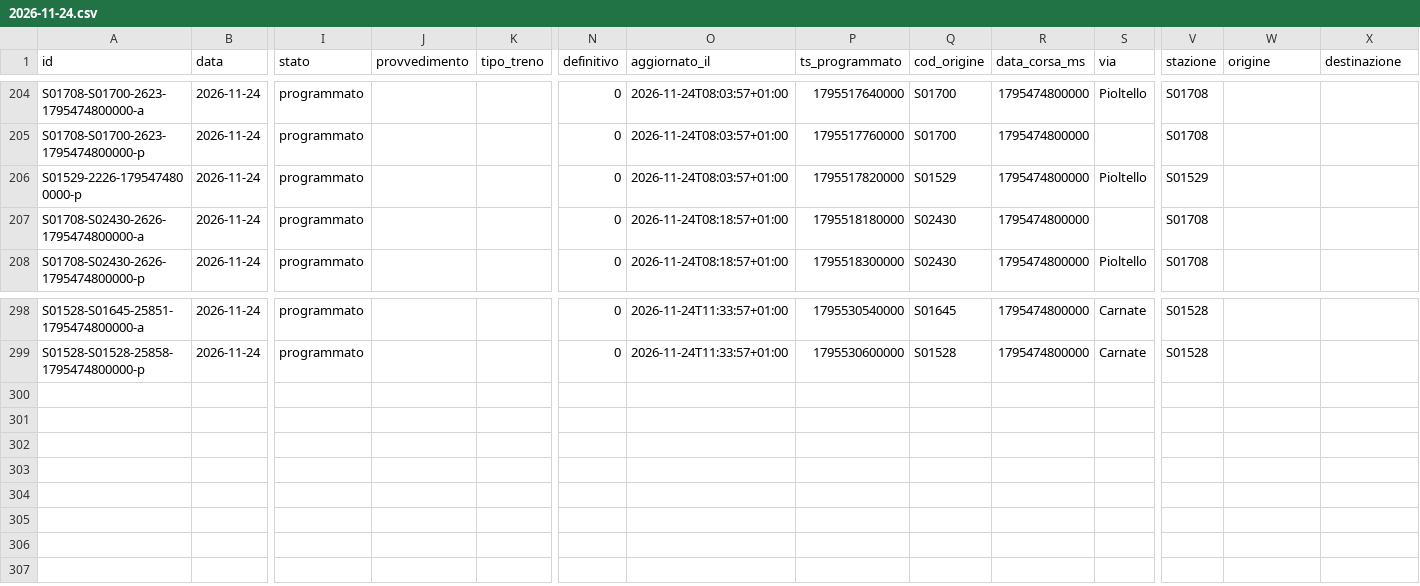
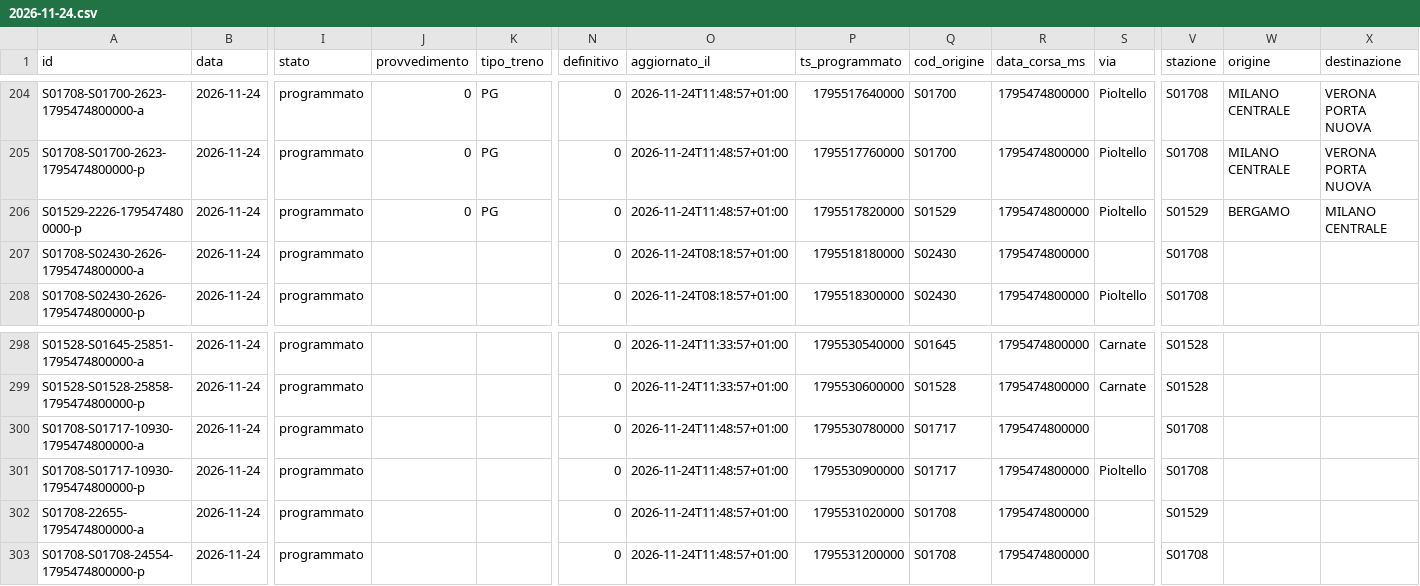
Before and after one commit to lucabonzanni/monitor-treni-bergamo, a CSV file: docs/dati/corse/2026-11-24.csv, drawn as a sheet; only a part is shown, gaps mark what is left out; rows hold the shown columns only; the diff covers the shown part only; the diff names each change by its address in the sheet, - before the commit and + after, or states it on an @@ line.

```diff
--- a/docs/dati/corse/2026-11-24.csv
+++ b/docs/dati/corse/2026-11-24.csv
-J204:J206 (provvedimento): (empty)
+J204:J206 (provvedimento): 0
-K204:K206 (tipo_treno): (empty)
+K204:K206 (tipo_treno): PG
-O204:O206 (aggiornato_il): 2026-11-24T08:03:57+01:00
+O204:O206 (aggiornato_il): 2026-11-24T11:48:57+01:00
-W204:W205 (origine): (empty)
+W204:W205 (origine): MILANO CENTRALE
-X204:X205 (destinazione): (empty)
+X204:X205 (destinazione): VERONA PORTA NUOVA
-S205 (via): (empty)
+S205 (via): Pioltello
-W206 (origine): (empty)
+W206 (origine): BERGAMO
-X206 (destinazione): (empty)
+X206 (destinazione): MILANO CENTRALE
+row 300: S01708-S01717-10930-1795474800000-a | 2026-11-24 | programmato |  |  | 0 | 2026-11-24T11:48:57+01:00 | 1795530780000 | S01717 | 1795474800000 |  | S01708
+row 301: S01708-S01717-10930-1795474800000-p | 2026-11-24 | programmato |  |  | 0 | 2026-11-24T11:48:57+01:00 | 1795530900000 | S01717 | 1795474800000 | Pioltello | S01708
+row 302: S01708-22655-1795474800000-a | 2026-11-24 | programmato |  |  | 0 | 2026-11-24T11:48:57+01:00 | 1795531020000 | S01708 | 1795474800000 |  | S01529
+row 303: S01708-S01708-24554-1795474800000-p | 2026-11-24 | programmato |  |  | 0 | 2026-11-24T11:48:57+01:00 | 1795531200000 | S01708 | 1795474800000 |  | S01708
```
Also changed, not shown: 56 edited cells elsewhere in this file, docs/dati/corse_complete.csv, 2 other files.
